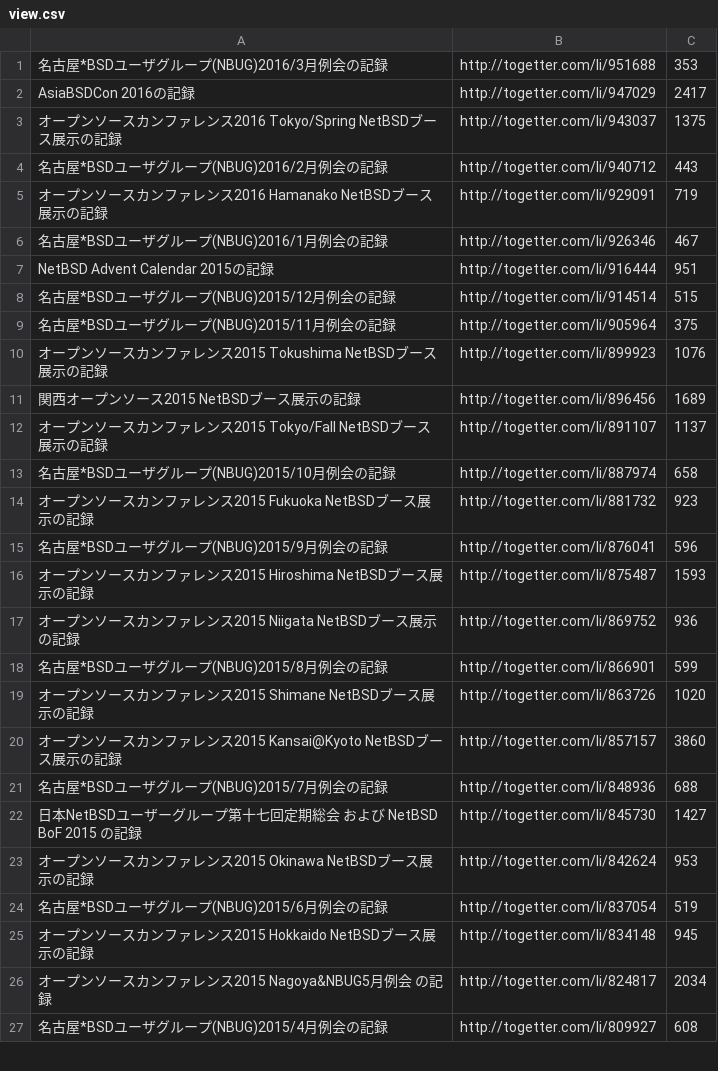
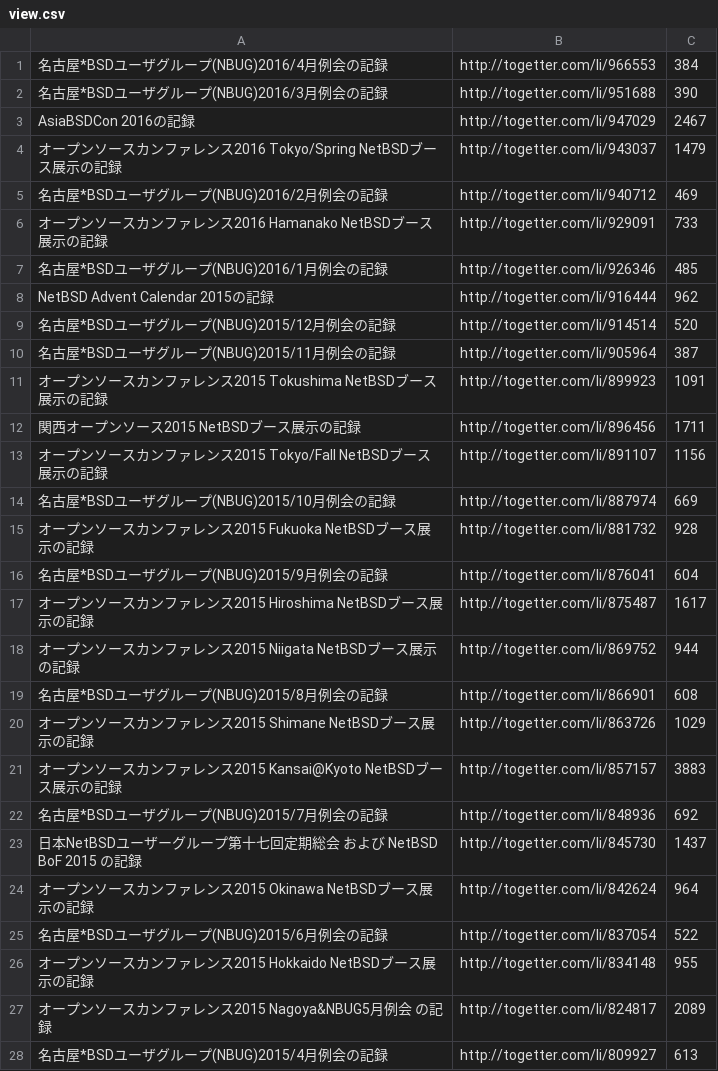
Before and after one commit to ebijun/NetBSD, a CSV file: Event/togetter/togetterview/view.csv, drawn as a sheet; only a part is shown; the diff covers the shown part only.

Commit message:
update togetter access count

```diff
--- a/Event/togetter/togetterview/view.csv
+++ b/Event/togetter/togetterview/view.csv
@@ -1,27 +1,28 @@
-名古屋*BSDユーザグループ(NBUG)2016/3月例会の記録,http://togetter.com/li/951688,353
-AsiaBSDCon 2016の記録,http://togetter.com/li/947029,2417
-オープンソースカンファレンス2016 Tokyo/Spring NetBSDブース展示の記録,http://togetter.com/li/943037,1375
-名古屋*BSDユーザグループ(NBUG)2016/2月例会の記録,http://togetter.com/li/940712,443
-オープンソースカンファレンス2016 Hamanako NetBSDブース展示の記録,http://togetter.com/li/929091,719
-名古屋*BSDユーザグループ(NBUG)2016/1月例会の記録,http://togetter.com/li/926346,467
-NetBSD Advent Calendar 2015の記録,http://togetter.com/li/916444,951
-名古屋*BSDユーザグループ(NBUG)2015/12月例会の記録,http://togetter.com/li/914514,515
-名古屋*BSDユーザグループ(NBUG)2015/11月例会の記録,http://togetter.com/li/905964,375
-オープンソースカンファレンス2015 Tokushima NetBSDブース展示の記録,http://togetter.com/li/899923,1076
-関西オープンソース2015 NetBSDブース展示の記録,http://togetter.com/li/896456,1689
-オープンソースカンファレンス2015 Tokyo/Fall NetBSDブース展示の記録,http://togetter.com/li/891107,1137
-名古屋*BSDユーザグループ(NBUG)2015/10月例会の記録,http://togetter.com/li/887974,658
-オープンソースカンファレンス2015 Fukuoka NetBSDブース展示の記録,http://togetter.com/li/881732,923
-名古屋*BSDユーザグループ(NBUG)2015/9月例会の記録,http://togetter.com/li/876041,596
-オープンソースカンファレンス2015 Hiroshima NetBSDブース展示の記録,http://togetter.com/li/875487,1593
-オープンソースカンファレンス2015 Niigata NetBSDブース展示の記録,http://togetter.com/li/869752,936
-名古屋*BSDユーザグループ(NBUG)2015/8月例会の記録,http://togetter.com/li/866901,599
-オープンソースカンファレンス2015 Shimane NetBSDブース展示の記録,http://togetter.com/li/863726,1020
-オープンソースカンファレンス2015 Kansai@Kyoto NetBSDブース展示の記録,http://togetter.com/li/857157,3860
-名古屋*BSDユーザグループ(NBUG)2015/7月例会の記録,http://togetter.com/li/848936,688
-日本NetBSDユーザーグループ第十七回定期総会 および NetBSD BoF 2015 の記録,http://togetter.com/li/845730,1427
-オープンソースカンファレンス2015 Okinawa　NetBSDブース展示の記録,http://togetter.com/li/842624,953
-名古屋*BSDユーザグループ(NBUG)2015/6月例会の記録,http://togetter.com/li/837054,519
-オープンソースカンファレンス2015 Hokkaido　NetBSDブース展示の記録,http://togetter.com/li/834148,945
-オープンソースカンファレンス2015 Nagoya&NBUG5月例会 の記録,http://togetter.com/li/824817,2034
-名古屋*BSDユーザグループ(NBUG)2015/4月例会の記録,http://togetter.com/li/809927,608
+名古屋*BSDユーザグループ(NBUG)2016/4月例会の記録,http://togetter.com/li/966553,384
+名古屋*BSDユーザグループ(NBUG)2016/3月例会の記録,http://togetter.com/li/951688,390
+AsiaBSDCon 2016の記録,http://togetter.com/li/947029,2467
+オープンソースカンファレンス2016 Tokyo/Spring NetBSDブース展示の記録,http://togetter.com/li/943037,1479
+名古屋*BSDユーザグループ(NBUG)2016/2月例会の記録,http://togetter.com/li/940712,469
+オープンソースカンファレンス2016 Hamanako NetBSDブース展示の記録,http://togetter.com/li/929091,733
+名古屋*BSDユーザグループ(NBUG)2016/1月例会の記録,http://togetter.com/li/926346,485
+NetBSD Advent Calendar 2015の記録,http://togetter.com/li/916444,962
+名古屋*BSDユーザグループ(NBUG)2015/12月例会の記録,http://togetter.com/li/914514,520
+名古屋*BSDユーザグループ(NBUG)2015/11月例会の記録,http://togetter.com/li/905964,387
+オープンソースカンファレンス2015 Tokushima NetBSDブース展示の記録,http://togetter.com/li/899923,1091
+関西オープンソース2015 NetBSDブース展示の記録,http://togetter.com/li/896456,1711
+オープンソースカンファレンス2015 Tokyo/Fall NetBSDブース展示の記録,http://togetter.com/li/891107,1156
+名古屋*BSDユーザグループ(NBUG)2015/10月例会の記録,http://togetter.com/li/887974,669
+オープンソースカンファレンス2015 Fukuoka NetBSDブース展示の記録,http://togetter.com/li/881732,928
+名古屋*BSDユーザグループ(NBUG)2015/9月例会の記録,http://togetter.com/li/876041,604
+オープンソースカンファレンス2015 Hiroshima NetBSDブース展示の記録,http://togetter.com/li/875487,1617
+オープンソースカンファレンス2015 Niigata NetBSDブース展示の記録,http://togetter.com/li/869752,944
+名古屋*BSDユーザグループ(NBUG)2015/8月例会の記録,http://togetter.com/li/866901,608
+オープンソースカンファレンス2015 Shimane NetBSDブース展示の記録,http://togetter.com/li/863726,1029
+オープンソースカンファレンス2015 Kansai@Kyoto NetBSDブース展示の記録,http://togetter.com/li/857157,3883
+名古屋*BSDユーザグループ(NBUG)2015/7月例会の記録,http://togetter.com/li/848936,692
+日本NetBSDユーザーグループ第十七回定期総会 および NetBSD BoF 2015 の記録,http://togetter.com/li/845730,1437
+オープンソースカンファレンス2015 Okinawa　NetBSDブース展示の記録,http://togetter.com/li/842624,964
+名古屋*BSDユーザグループ(NBUG)2015/6月例会の記録,http://togetter.com/li/837054,522
+オープンソースカンファレンス2015 Hokkaido　NetBSDブース展示の記録,http://togetter.com/li/834148,955
+オープンソースカンファレンス2015 Nagoya&NBUG5月例会 の記録,http://togetter.com/li/824817,2089
+名古屋*BSDユーザグループ(NBUG)2015/4月例会の記録,http://togetter.com/li/809927,613
```
Also changed, not shown: 107 edited cells elsewhere in this file.
